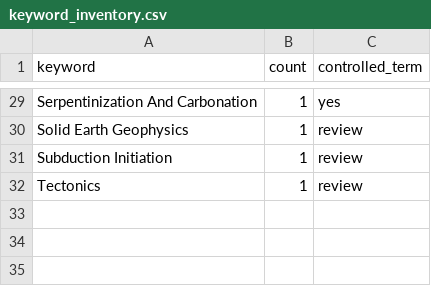
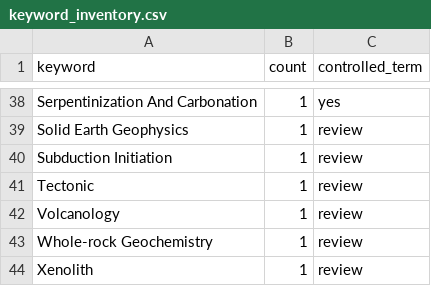
Before and after one commit to themantlenetwork/themantlenetwork.github.io, a CSV file: _data/keyword_inventory.csv, drawn as a sheet; only a part is shown, gaps mark what is left out; the diff covers the shown part only.

```diff
--- a/_data/keyword_inventory.csv
+++ b/_data/keyword_inventory.csv
@@ -31,2 +40,5 @@ Solid Earth Geophysics,1,review
 Subduction Initiation,1,review
-Tectonics,1,review
+Tectonic,1,review
+Volcanology,1,review
+Whole-rock Geochemistry,1,review
+Xenolith,1,review
```
Also changed, not shown: 12 added rows, 3 removed rows and 6 edited cells elsewhere in this file, _data/members.csv.
